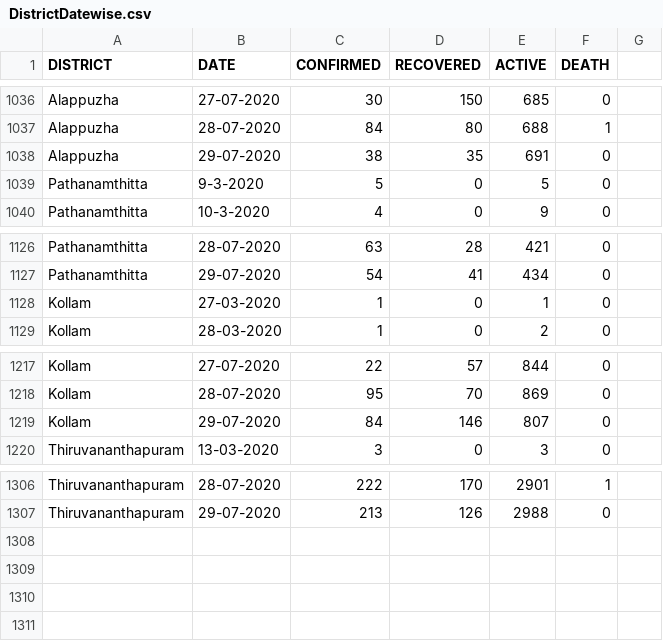
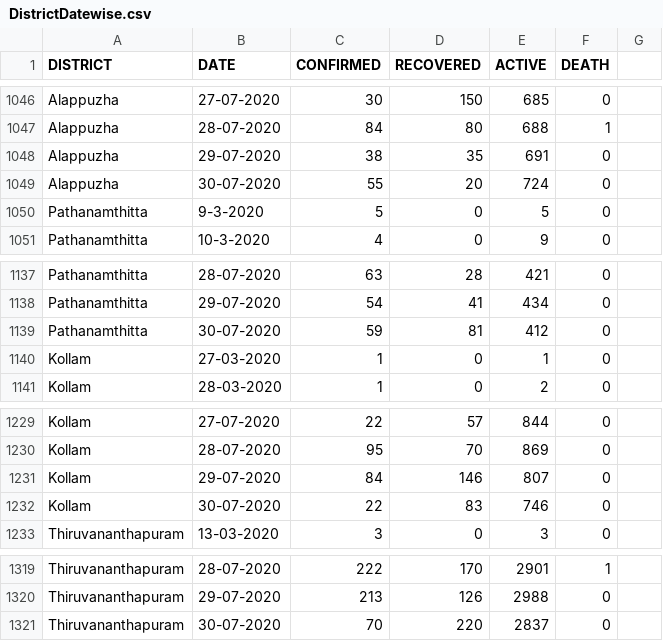
Before and after one commit to gokulrejith/COVID-Dashboard-1, a CSV file: DistrictDatewise.csv, drawn as a sheet; only a part is shown, gaps mark what is left out; the diff covers the shown part only.

```diff
--- a/DistrictDatewise.csv
+++ b/DistrictDatewise.csv
@@ -1038,2 +1048,3 @@ Alappuzha,28-07-2020,84,80,688,1
 Alappuzha,29-07-2020,38,35,691,0
+Alappuzha,30-07-2020,55,20,724,0
 Pathanamthitta,9-3-2020,5,0,5,0
@@ -1127,2 +1138,3 @@ Pathanamthitta,28-07-2020,63,28,421,0
 Pathanamthitta,29-07-2020,54,41,434,0
+Pathanamthitta,30-07-2020,59,81,412,0
 Kollam,27-03-2020,1,0,1,0
@@ -1219,2 +1231,3 @@ Kollam,28-07-2020,95,70,869,0
 Kollam,29-07-2020,84,146,807,0
+Kollam,30-07-2020,22,83,746,0
 Thiruvananthapuram,13-03-2020,3,0,3,0
@@ -1307 +1320,2 @@ Thiruvananthapuram,28-07-2020,222,170,2901,1
 Thiruvananthapuram,29-07-2020,213,126,2988,0
+Thiruvananthapuram,30-07-2020,70,220,2837,0
```
Also changed, not shown: 10 added rows elsewhere in this file.
